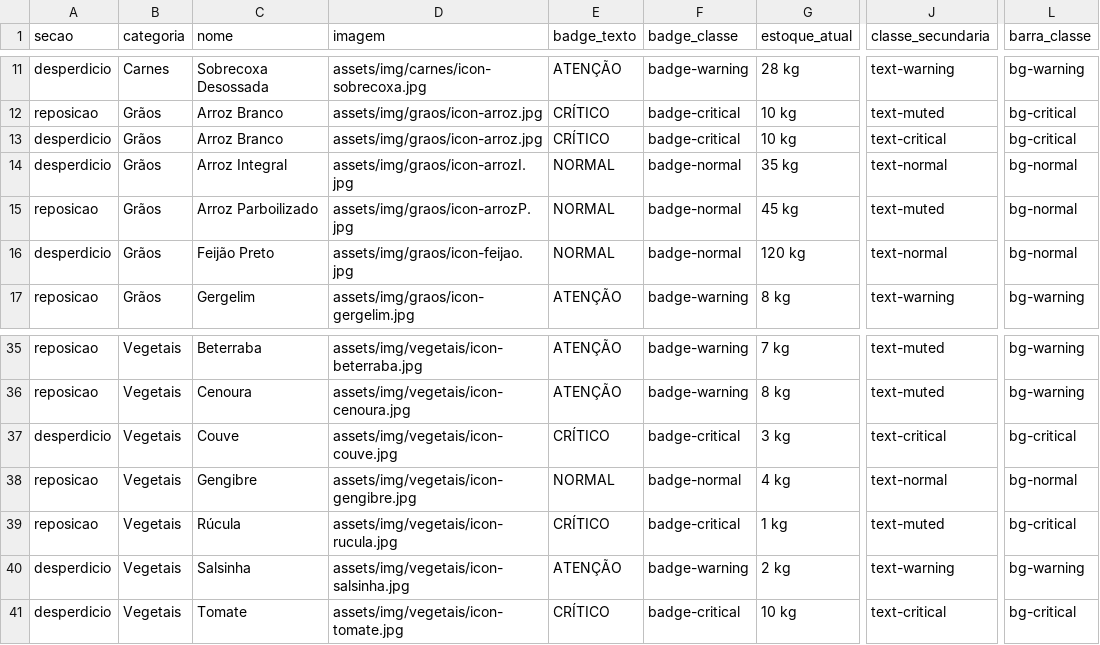
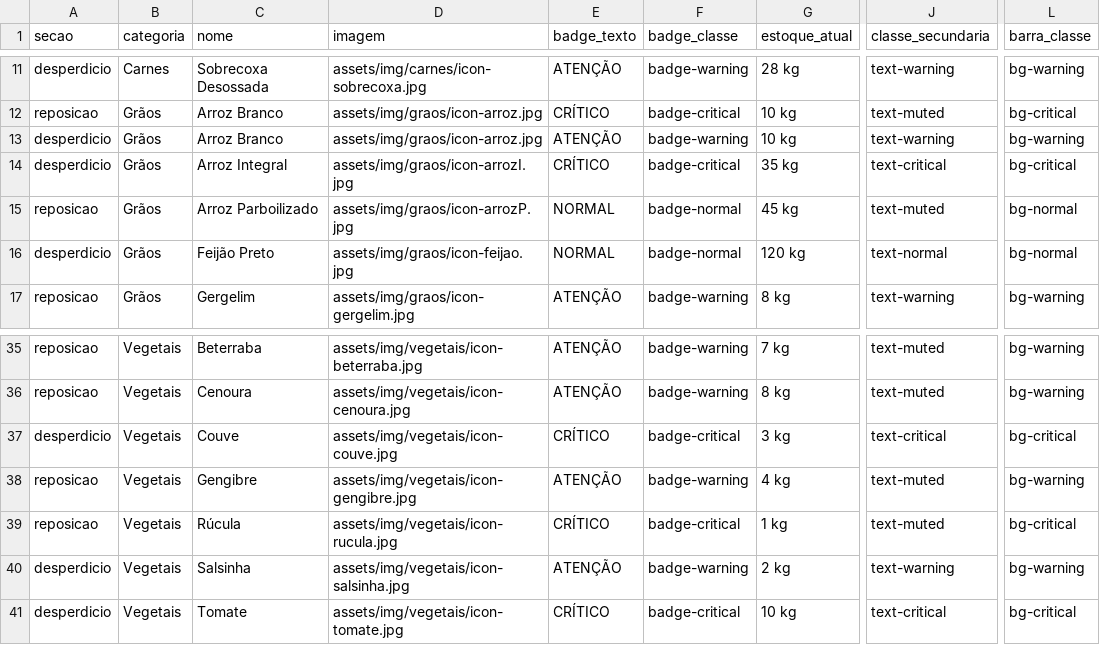
Before and after one commit to Lulizza/ControleFresco, a CSV file: dados.csv, drawn as a sheet; only a part is shown, gaps mark what is left out; the diff names each change by its address in the sheet, - before the commit and + after, or states it on an @@ line.

Commit message:
fix: dados

```diff
--- a/dados.csv
+++ b/dados.csv
-E13 (badge_texto): CRÍTICO
+E13 (badge_texto): ATENÇÃO
-F13 (badge_classe): badge-critical
+F13 (badge_classe): badge-warning
-J13 (classe_secundaria): text-critical
+J13 (classe_secundaria): text-warning
-L13 (barra_classe): bg-critical
+L13 (barra_classe): bg-warning
-E14 (badge_texto): NORMAL
+E14 (badge_texto): CRÍTICO
-F14 (badge_classe): badge-normal
+F14 (badge_classe): badge-critical
-J14 (classe_secundaria): text-normal
+J14 (classe_secundaria): text-critical
-L14 (barra_classe): bg-normal
+L14 (barra_classe): bg-critical
-E38 (badge_texto): NORMAL
+E38 (badge_texto): ATENÇÃO
-F38 (badge_classe): badge-normal
+F38 (badge_classe): badge-warning
-J38 (classe_secundaria): text-normal
+J38 (classe_secundaria): text-muted
-L38 (barra_classe): bg-normal
+L38 (barra_classe): bg-warning
```
Also changed, not shown: 2 other files.
